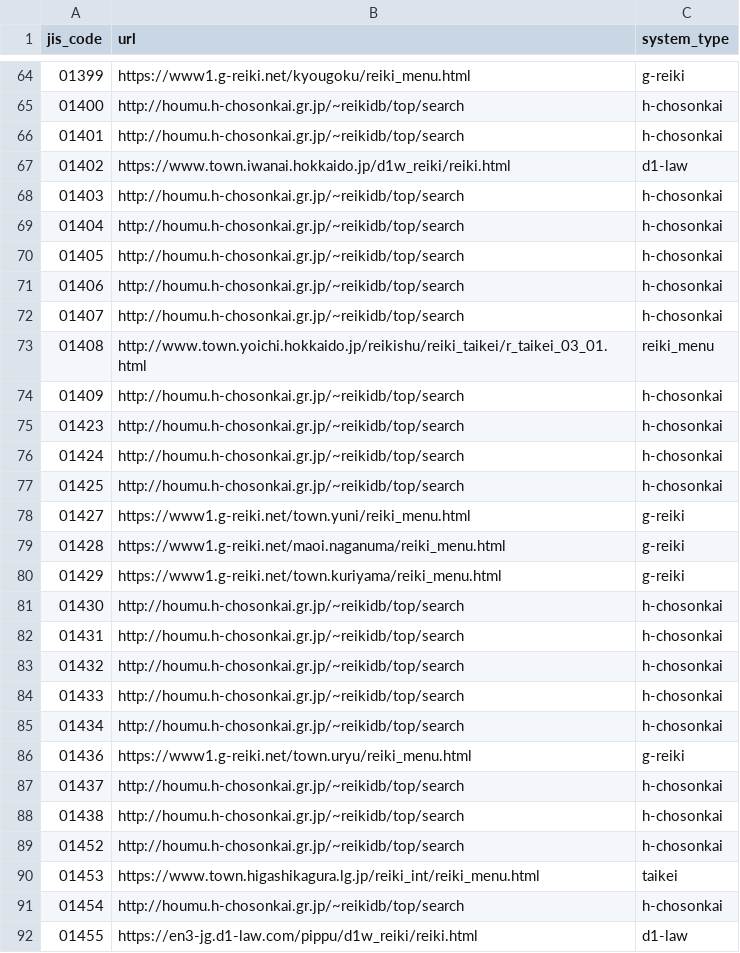
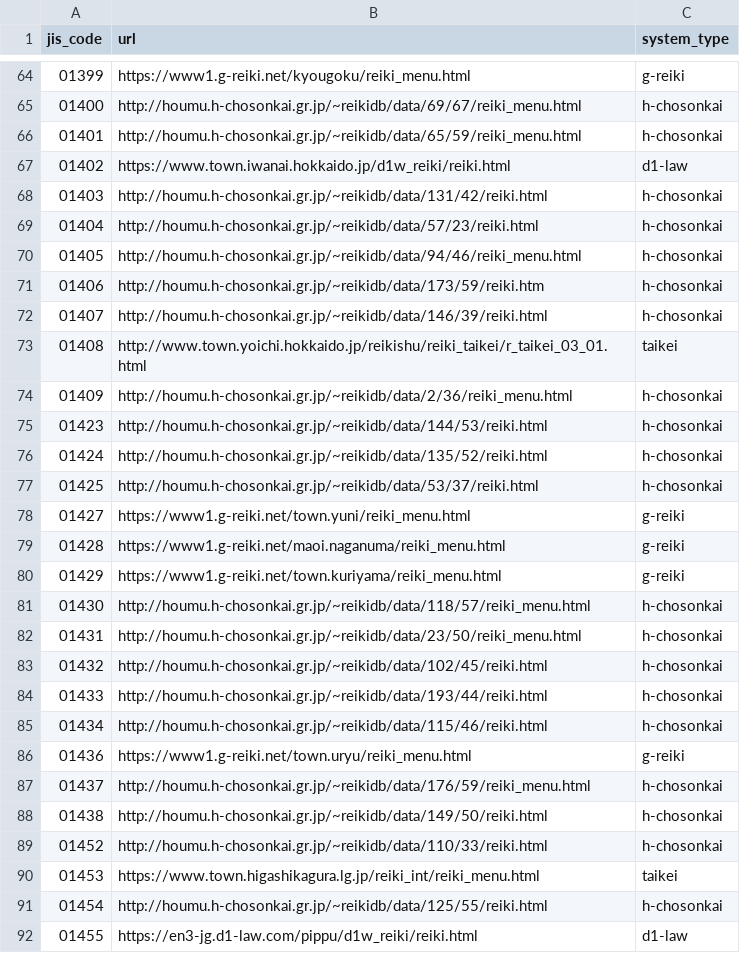
Before and after one commit to mimidesunya/miyabe-tools, a TSV file: data/municipalities/reiki_system_urls.tsv, drawn as a sheet; only a part is shown, gaps mark what is left out; the diff covers the shown part only.

```diff
--- a/data/municipalities/reiki_system_urls.tsv
+++ b/data/municipalities/reiki_system_urls.tsv
@@ -64,15 +64,15 @@ jis_code	url	system_type
 01399	https://www1.g-reiki.net/kyougoku/reiki_menu.html	g-reiki
-01400	http://houmu.h-chosonkai.gr.jp/~reikidb/top/search	h-chosonkai
-01401	http://houmu.h-chosonkai.gr.jp/~reikidb/top/search	h-chosonkai
+01400	http://houmu.h-chosonkai.gr.jp/~reikidb/data/69/67/reiki_menu.html	h-chosonkai
+01401	http://houmu.h-chosonkai.gr.jp/~reikidb/data/65/59/reiki_menu.html	h-chosonkai
 01402	https://www.town.iwanai.hokkaido.jp/d1w_reiki/reiki.html	d1-law
-01403	http://houmu.h-chosonkai.gr.jp/~reikidb/top/search	h-chosonkai
-01404	http://houmu.h-chosonkai.gr.jp/~reikidb/top/search	h-chosonkai
-01405	http://houmu.h-chosonkai.gr.jp/~reikidb/top/search	h-chosonkai
-01406	http://houmu.h-chosonkai.gr.jp/~reikidb/top/search	h-chosonkai
-01407	http://houmu.h-chosonkai.gr.jp/~reikidb/top/search	h-chosonkai
-01408	http://www.town.yoichi.hokkaido.jp/reikishu/reiki_taikei/r_taikei_03_01.html	reiki_menu
-01409	http://houmu.h-chosonkai.gr.jp/~reikidb/top/search	h-chosonkai
-01423	http://houmu.h-chosonkai.gr.jp/~reikidb/top/search	h-chosonkai
-01424	http://houmu.h-chosonkai.gr.jp/~reikidb/top/search	h-chosonkai
-01425	http://houmu.h-chosonkai.gr.jp/~reikidb/top/search	h-chosonkai
+01403	http://houmu.h-chosonkai.gr.jp/~reikidb/data/131/42/reiki.html	h-chosonkai
+01404	http://houmu.h-chosonkai.gr.jp/~reikidb/data/57/23/reiki.html	h-chosonkai
+01405	http://houmu.h-chosonkai.gr.jp/~reikidb/data/94/46/reiki_menu.html	h-chosonkai
+01406	http://houmu.h-chosonkai.gr.jp/~reikidb/data/173/59/reiki.htm	h-chosonkai
+01407	http://houmu.h-chosonkai.gr.jp/~reikidb/data/146/39/reiki.html	h-chosonkai
+01408	http://www.town.yoichi.hokkaido.jp/reikishu/reiki_taikei/r_taikei_03_01.html	taikei
+01409	http://houmu.h-chosonkai.gr.jp/~reikidb/data/2/36/reiki_menu.html	h-chosonkai
+01423	http://houmu.h-chosonkai.gr.jp/~reikidb/data/144/53/reiki.html	h-chosonkai
+01424	http://houmu.h-chosonkai.gr.jp/~reikidb/data/135/52/reiki.html	h-chosonkai
+01425	http://houmu.h-chosonkai.gr.jp/~reikidb/data/53/37/reiki.html	h-chosonkai
 01427	https://www1.g-reiki.net/town.yuni/reiki_menu.html	g-reiki
@@ -80,13 +80,13 @@ jis_code	url	system_type
 01429	https://www1.g-reiki.net/town.kuriyama/reiki_menu.html	g-reiki
-01430	http://houmu.h-chosonkai.gr.jp/~reikidb/top/search	h-chosonkai
-01431	http://houmu.h-chosonkai.gr.jp/~reikidb/top/search	h-chosonkai
-01432	http://houmu.h-chosonkai.gr.jp/~reikidb/top/search	h-chosonkai
-01433	http://houmu.h-chosonkai.gr.jp/~reikidb/top/search	h-chosonkai
-01434	http://houmu.h-chosonkai.gr.jp/~reikidb/top/search	h-chosonkai
+01430	http://houmu.h-chosonkai.gr.jp/~reikidb/data/118/57/reiki_menu.html	h-chosonkai
+01431	http://houmu.h-chosonkai.gr.jp/~reikidb/data/23/50/reiki_menu.html	h-chosonkai
+01432	http://houmu.h-chosonkai.gr.jp/~reikidb/data/102/45/reiki.html	h-chosonkai
+01433	http://houmu.h-chosonkai.gr.jp/~reikidb/data/193/44/reiki.html	h-chosonkai
+01434	http://houmu.h-chosonkai.gr.jp/~reikidb/data/115/46/reiki.html	h-chosonkai
 01436	https://www1.g-reiki.net/town.uryu/reiki_menu.html	g-reiki
-01437	http://houmu.h-chosonkai.gr.jp/~reikidb/top/search	h-chosonkai
-01438	http://houmu.h-chosonkai.gr.jp/~reikidb/top/search	h-chosonkai
-01452	http://houmu.h-chosonkai.gr.jp/~reikidb/top/search	h-chosonkai
+01437	http://houmu.h-chosonkai.gr.jp/~reikidb/data/176/59/reiki_menu.html	h-chosonkai
+01438	http://houmu.h-chosonkai.gr.jp/~reikidb/data/149/50/reiki.html	h-chosonkai
+01452	http://houmu.h-chosonkai.gr.jp/~reikidb/data/110/33/reiki.html	h-chosonkai
 01453	https://www.town.higashikagura.lg.jp/reiki_int/reiki_menu.html	taikei
-01454	http://houmu.h-chosonkai.gr.jp/~reikidb/top/search	h-chosonkai
+01454	http://houmu.h-chosonkai.gr.jp/~reikidb/data/125/55/reiki.html	h-chosonkai
 01455	https://en3-jg.d1-law.com/pippu/d1w_reiki/reiki.html	d1-law
```
Also changed, not shown: 91 edited cells elsewhere in this file, 7 other files.
